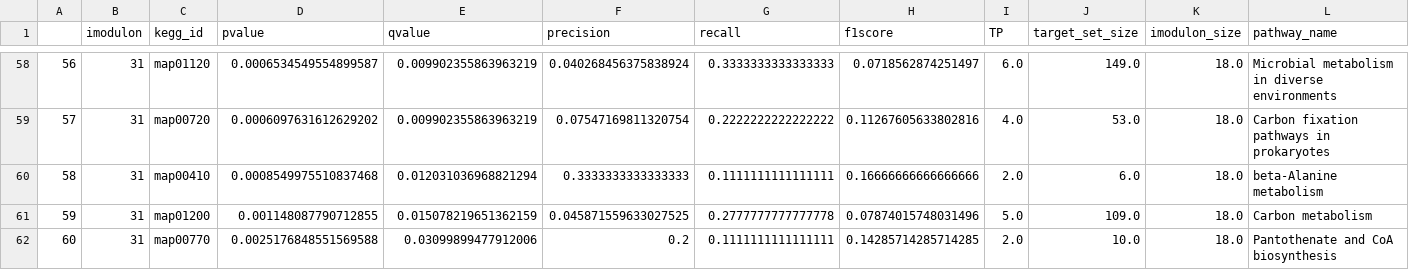
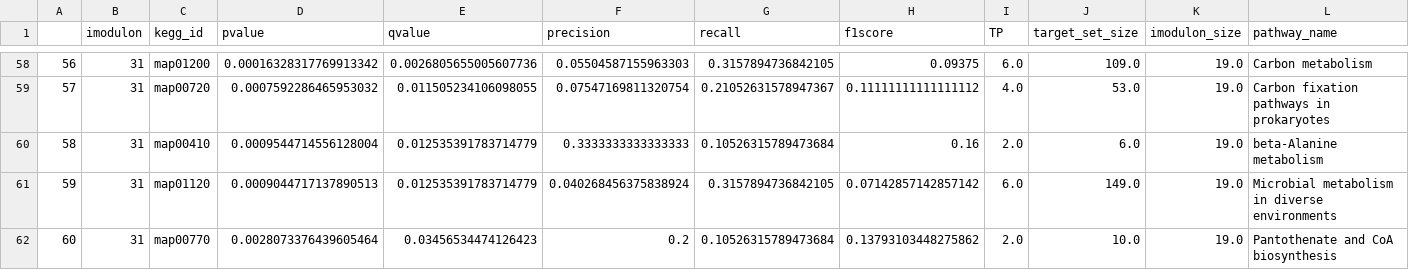
Before and after one commit to SBRG/modulome_saci, a CSV file: data/kegg_module_enrichments.csv, drawn as a sheet; only a part is shown, gaps mark what is left out; the diff covers the shown part only.

```diff
--- a/data/kegg_module_enrichments.csv
+++ b/data/kegg_module_enrichments.csv
@@ -58,5 +58,5 @@
-56,31,map01120,0.0006534549554899587,0.009902355863963219,0.040268456375838924,0.3333333333333333,0.0718562874251497,6.0,149.0,18.0,Microbial metabolism in diverse environments
-57,31,map00720,0.0006097631612629202,0.009902355863963219,0.07547169811320754,0.2222222222222222,0.11267605633802816,4.0,53.0,18.0,Carbon fixation pathways in prokaryotes
-58,31,map00410,0.0008549975510837468,0.012031036968821294,0.3333333333333333,0.1111111111111111,0.16666666666666666,2.0,6.0,18.0,beta-Alanine metabolism
-59,31,map01200,0.001148087790712855,0.015078219651362159,0.045871559633027525,0.2777777777777778,0.07874015748031496,5.0,109.0,18.0,Carbon metabolism
-60,31,map00770,0.0025176848551569588,0.03099899477912006,0.2,0.1111111111111111,0.14285714285714285,2.0,10.0,18.0,Pantothenate and CoA biosynthesis
+56,31,map01200,0.00016328317769913342,0.0026805655005607736,0.05504587155963303,0.3157894736842105,0.09375,6.0,109.0,19.0,Carbon metabolism
+57,31,map00720,0.0007592286465953032,0.011505234106098055,0.07547169811320754,0.21052631578947367,0.11111111111111112,4.0,53.0,19.0,Carbon fixation pathways in prokaryotes
+58,31,map00410,0.0009544714556128004,0.012535391783714779,0.3333333333333333,0.10526315789473684,0.16,2.0,6.0,19.0,beta-Alanine metabolism
+59,31,map01120,0.0009044717137890513,0.012535391783714779,0.040268456375838924,0.3157894736842105,0.07142857142857142,6.0,149.0,19.0,Microbial metabolism in diverse environments
+60,31,map00770,0.0028073376439605464,0.03456534474126423,0.2,0.10526315789473684,0.13793103448275862,2.0,10.0,19.0,Pantothenate and CoA biosynthesis
```
Also changed, not shown: 104 edited cells elsewhere in this file, data/gene_info_curated_Jan_07_2021.tsv, data/iModulon_table.csv, 5 other files.
